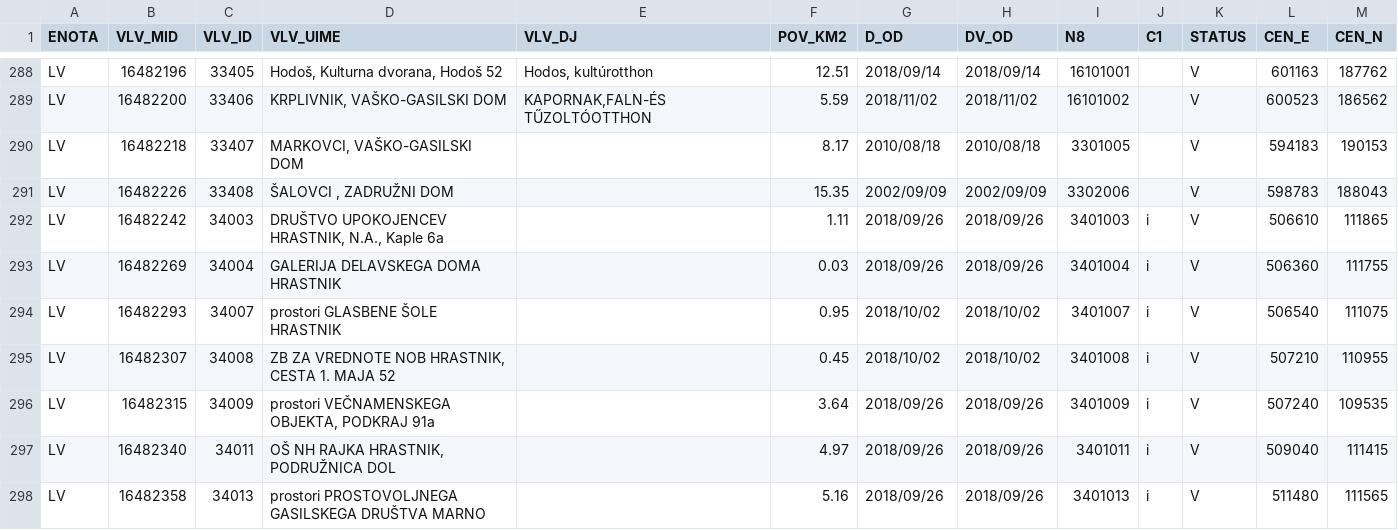
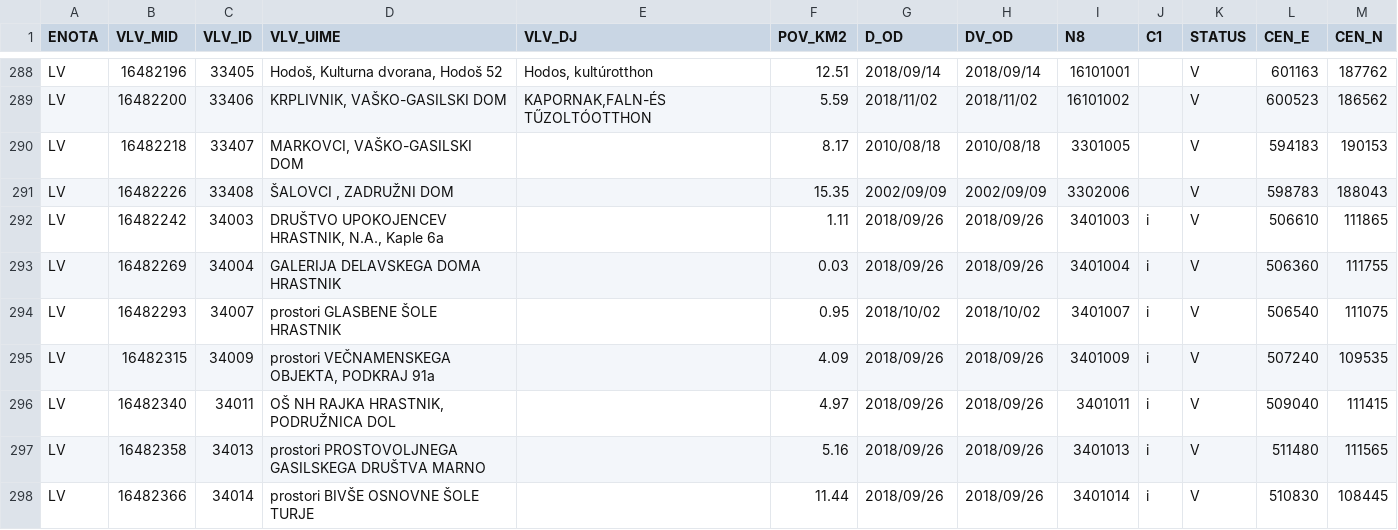
Before and after one commit to stefanb/gurs-rpe, a CSV file: data/VLV.csv, drawn as a sheet; only a part is shown, gaps mark what is left out; the shorter side is filled out with more unchanged rows.

```diff
--- a/data/VLV.csv
+++ b/data/VLV.csv
@@ -294,4 +294,3 @@ LV,16482269,34004,GALERIJA DELAVSKEGA DOMA HRASTNIK,,0.03,2018/09/26,2018/09/26,
 LV,16482293,34007,prostori GLASBENE ŠOLE HRASTNIK,,0.95,2018/10/02,2018/10/02,3401007,i,V,506540,111075
-LV,16482307,34008,"ZB ZA VREDNOTE NOB HRASTNIK, CESTA 1. MAJA 52",,0.45,2018/10/02,2018/10/02,3401008,i,V,507210,110955
-LV,16482315,34009,"prostori VEČNAMENSKEGA OBJEKTA, PODKRAJ 91a",,3.64,2018/09/26,2018/09/26,3401009,i,V,507240,109535
+LV,16482315,34009,"prostori VEČNAMENSKEGA OBJEKTA, PODKRAJ 91a",,4.09,2018/09/26,2018/09/26,3401009,i,V,507240,109535
 LV,16482340,34011,"OŠ NH RAJKA HRASTNIK, PODRUŽNICA DOL",,4.97,2018/09/26,2018/09/26,3401011,i,V,509040,111415
```
Also changed, not shown: data/UL.csv, 4 other files.
